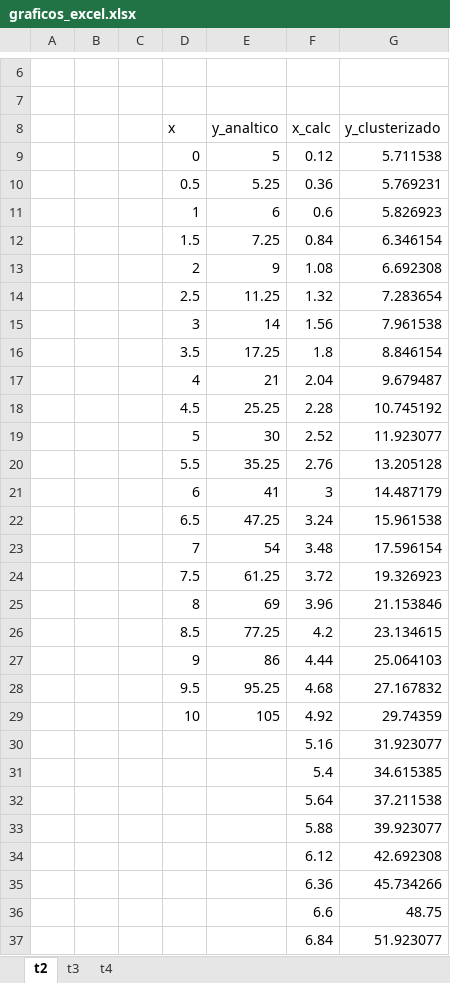
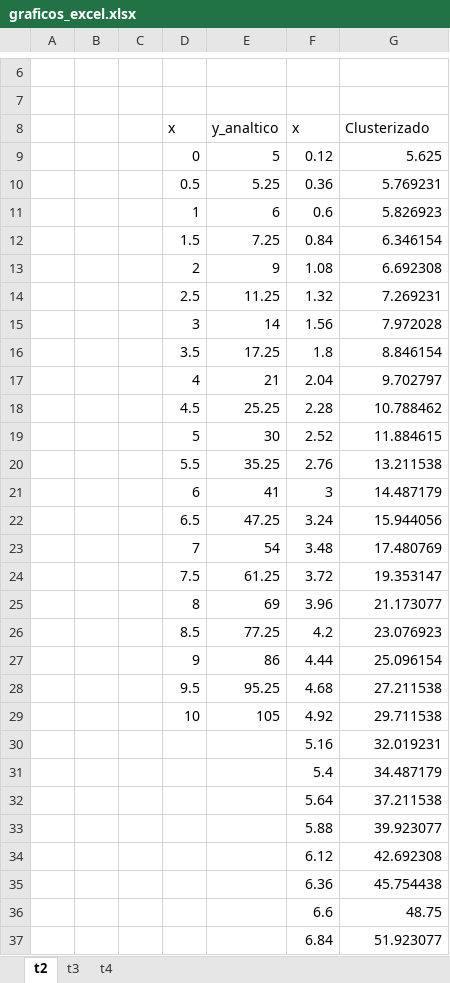
Before and after one commit to antonioneto223/Graph-Identification-with-DBSCAN, an Excel workbook: graficos_excel.xlsx, sheet t2, drawn as a sheet; only a part is shown, gaps mark what is left out; values as stored, in another font and other column widths than the file's, no borders; charts and pictures not drawn; the diff covers the shown part only; the diff names each change by its address in the sheet, - before the commit and + after, or states it on an @@ line.

```diff
--- a/graficos_excel.xlsx (sheet t2)
+++ b/graficos_excel.xlsx (sheet t2)
-F8: x_calc
+F8: x
-G8: y_clusterizado
+G8: Clusterizado
-G9: 5.711538
+G9: 5.625
-G14: 7.283654
+G14: 7.269231
-G15: 7.961538
+G15: 7.972028
-G17: 9.679487
+G17: 9.702797
-G18: 10.745192
+G18: 10.788462
-G19: 11.923077
+G19: 11.884615
-G20: 13.205128
+G20: 13.211538
-G22: 15.961538
+G22: 15.944056
-G23: 17.596154
+G23: 17.480769
-G24: 19.326923
+G24: 19.353147
-G25: 21.153846
+G25: 21.173077
-G26: 23.134615
+G26: 23.076923
-G27: 25.064103
+G27: 25.096154
-G28: 27.167832
+G28: 27.211538
-G29: 29.74359
+G29: 29.711538
-G30: 31.923077
+G30: 32.019231
-G31: 34.615385
+G31: 34.487179
-G35: 45.734266
+G35: 45.754438
```
Also changed, not shown: 8 edited cells elsewhere in this sheet, sheet t3, sheet t4, charts or pictures.
